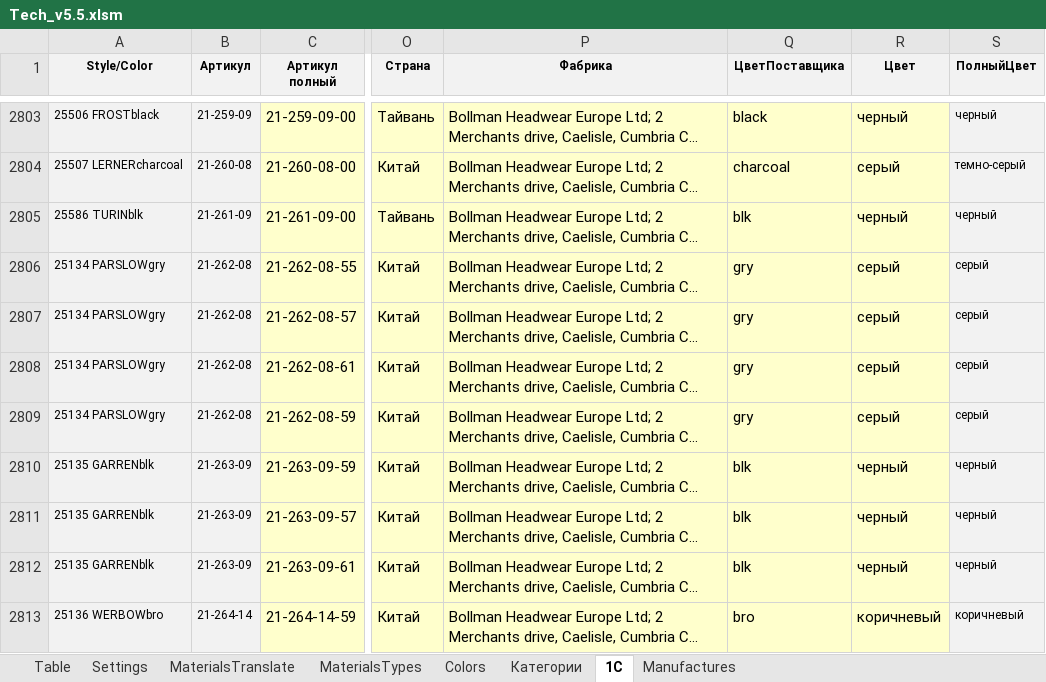
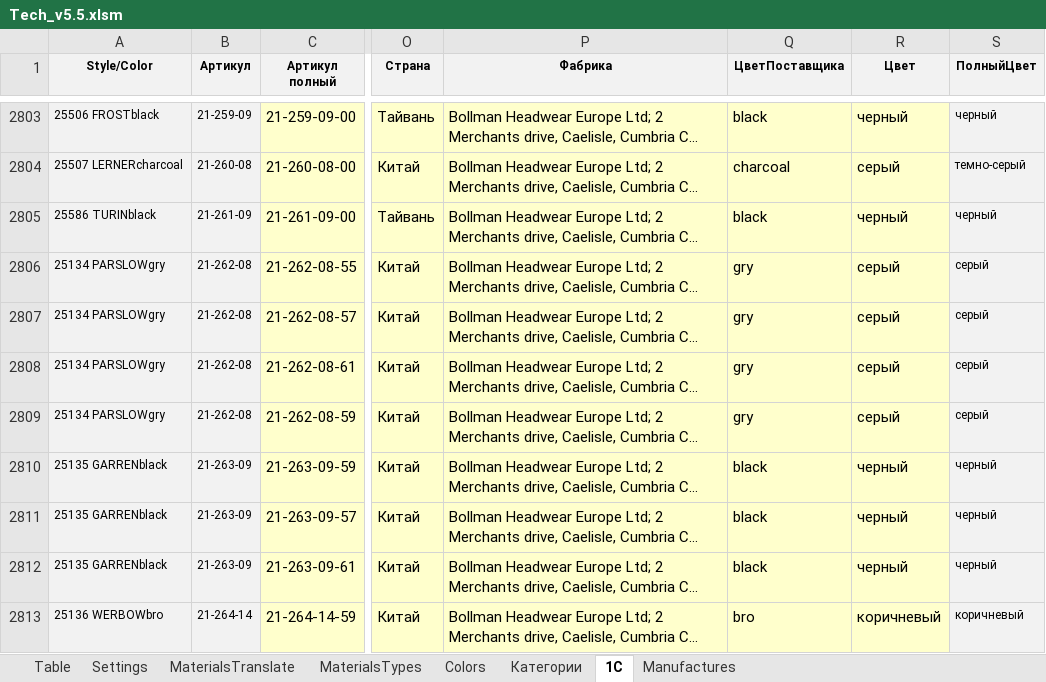
Before and after one commit to seyanaracore/HatsAndCaps, an Excel workbook: Excel/Tech_v5.5.xlsm, sheet 1C, drawn as a sheet; only a part is shown, gaps mark what is left out; long unchanged cells end in …; values as stored, in another font and other column widths than the file's, no borders; charts and pictures not drawn; the diff covers the shown part only; the diff names each change by its address in the sheet, - before the commit and + after, or states it on an @@ line.

```diff
--- a/Excel/Tech_v5.5.xlsm (sheet 1C)
+++ b/Excel/Tech_v5.5.xlsm (sheet 1C)
-A2805 (Style/Color): 25586 TURINblk
+A2805 (Style/Color): 25586 TURINblack
-Q2805 (ЦветПоставщика): blk
+Q2805 (ЦветПоставщика): black
-A2810:A2812 (Style/Color): 25135 GARRENblk
+A2810:A2812 (Style/Color): 25135 GARRENblack
-Q2810:Q2812 (ЦветПоставщика): blk
+Q2810:Q2812 (ЦветПоставщика): black
```
Also changed, not shown: 296 edited cells elsewhere in this sheet, sheet Table, formulas that keep their value, 1 other file.
